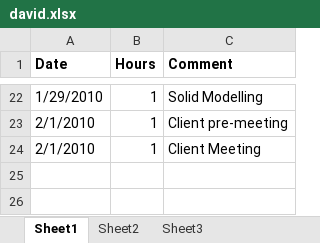
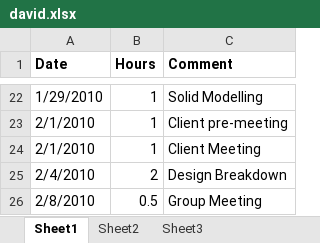
Before and after one commit to minadanesh/apsc496, an Excel workbook: status reports/david.xlsx, sheet Sheet1, drawn as a sheet; only a part is shown, gaps mark what is left out; values as stored, in another font and other column widths than the file's, no borders; the diff names each change by its address in the sheet, - before the commit and + after, or states it on an @@ line.

```diff
--- a/status reports/david.xlsx (sheet Sheet1)
+++ b/status reports/david.xlsx (sheet Sheet1)
+row 25: 2/4/2010 | 2 | Design Breakdown
+row 26: 2/8/2010 | 0.5 | Group Meeting
```
Also changed, not shown: status reports/ibrahim.xlsx, status reports/nicholas.xlsx.
